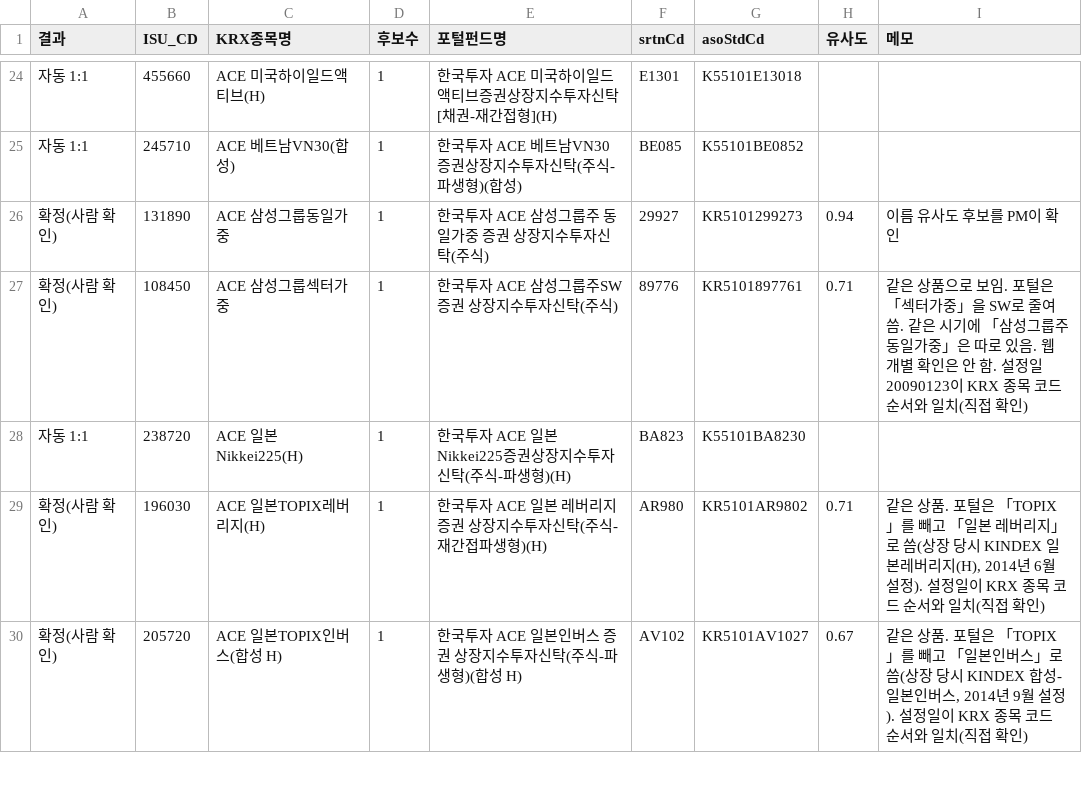
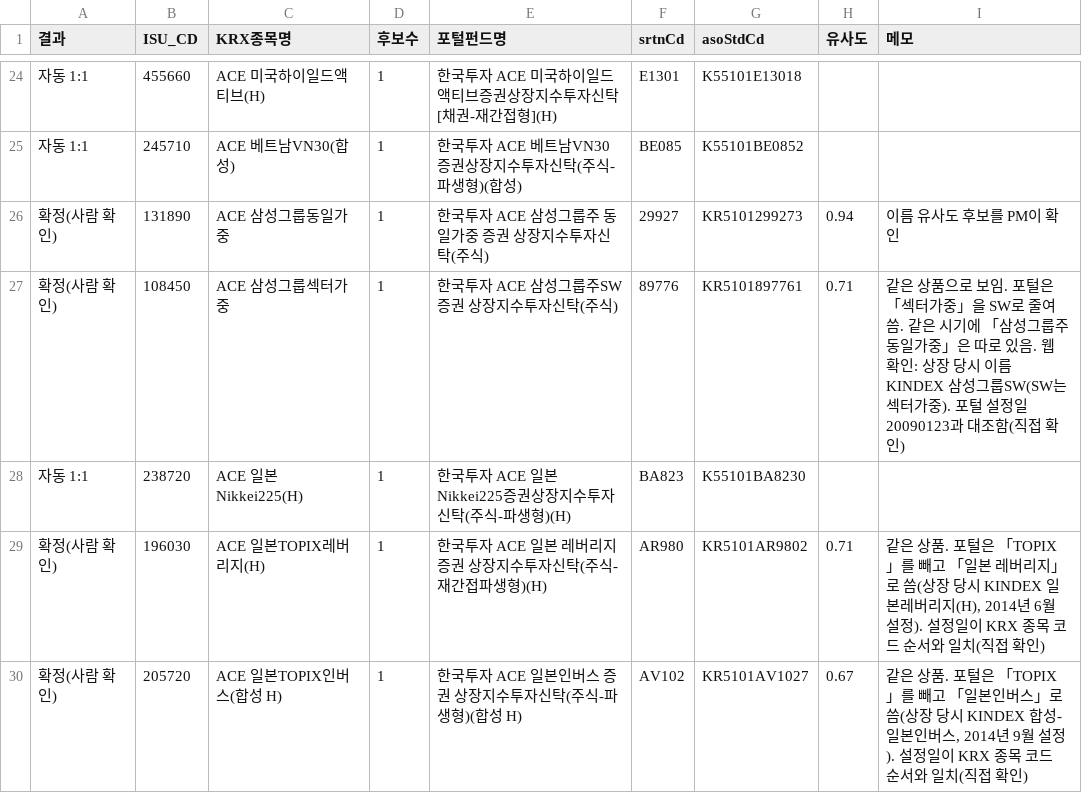
Before and after one commit to BOAZ-Signal-Team-26/signal-pipeline, a CSV file: research/samples/krx_unmatched_rematch.csv, drawn as a sheet; only a part is shown, gaps mark what is left out; the diff covers the shown part only.

```diff
--- a/research/samples/krx_unmatched_rematch.csv
+++ b/research/samples/krx_unmatched_rematch.csv
@@ -26,3 +26,3 @@
 확정(사람 확인),131890,ACE 삼성그룹동일가중,1,한국투자 ACE 삼성그룹주 동일가중 증권 상장지수투자신탁(주식),29927,KR5101299273,0.94,이름 유사도 후보를 PM이 확인
-확정(사람 확인),108450,ACE 삼성그룹섹터가중,1,한국투자 ACE 삼성그룹주SW 증권 상장지수투자신탁(주식),89776,KR5101897761,0.71,같은 상품으로 보임. 포털은 「섹터가중」을 SW로 줄여 씀. 같은 시기에 「삼성그룹주 동일가중」은 따로 있음. 웹 개별 확인은 안 함. 설정일 20090123이 KRX 종목 코드 순서와 일치(직접 확인)
+확정(사람 확인),108450,ACE 삼성그룹섹터가중,1,한국투자 ACE 삼성그룹주SW 증권 상장지수투자신탁(주식),89776,KR5101897761,0.71,같은 상품으로 보임. 포털은 「섹터가중」을 SW로 줄여 씀. 같은 시기에 「삼성그룹주 동일가중」은 따로 있음. 웹 확인: 상장 당시 이름 KINDEX 삼성그룹SW(SW는 섹터가중). 포털 설정일 20090123과 대조함(직접 확인)
 자동 1:1,238720,ACE 일본Nikkei225(H),1,한국투자 ACE 일본Nikkei225증권상장지수투자신탁(주식-파생형)(H),BA823,K55101BA8230,,
```
Also changed, not shown: 19 edited cells elsewhere in this file, 1 other file.
